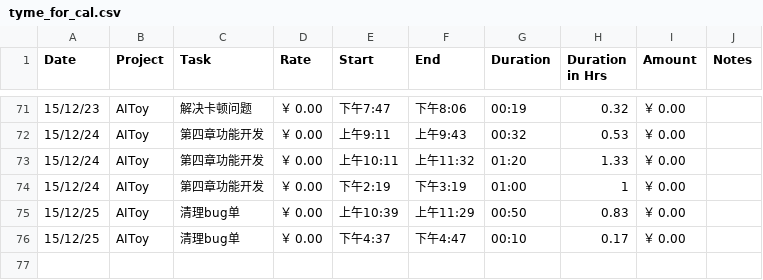
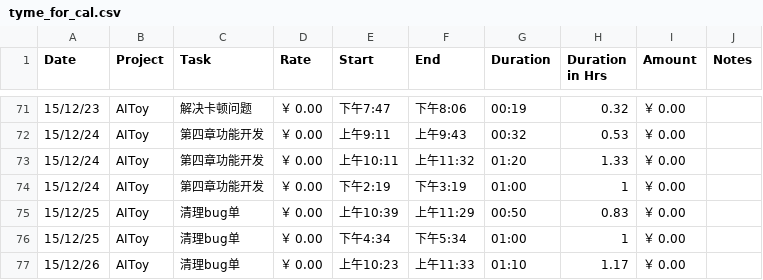
Before and after one commit to fonzieyang/fonzieyang.github.com, a CSV file: ical/tyme_for_cal.csv, drawn as a sheet; only a part is shown, gaps mark what is left out.

```diff
--- a/ical/tyme_for_cal.csv
+++ b/ical/tyme_for_cal.csv
@@ -75,2 +75,3 @@ Date,Project,Task,Rate,Start,End,Duration,Duration in Hrs,Amount,Notes
 15/12/25,AIToy,清理bug单,￥ 0.00,上午10:39,上午11:29,00:50,0.83,￥ 0.00,
-15/12/25,AIToy,清理bug单,￥ 0.00,下午4:37,下午4:47,00:10,0.17,￥ 0.00,
+15/12/25,AIToy,清理bug单,￥ 0.00,下午4:34,下午5:34,01:00,1,￥ 0.00,
+15/12/26,AIToy,清理bug单,￥ 0.00,上午10:23,上午11:33,01:10,1.17,￥ 0.00,
```
Also changed, not shown: 2 other files.
